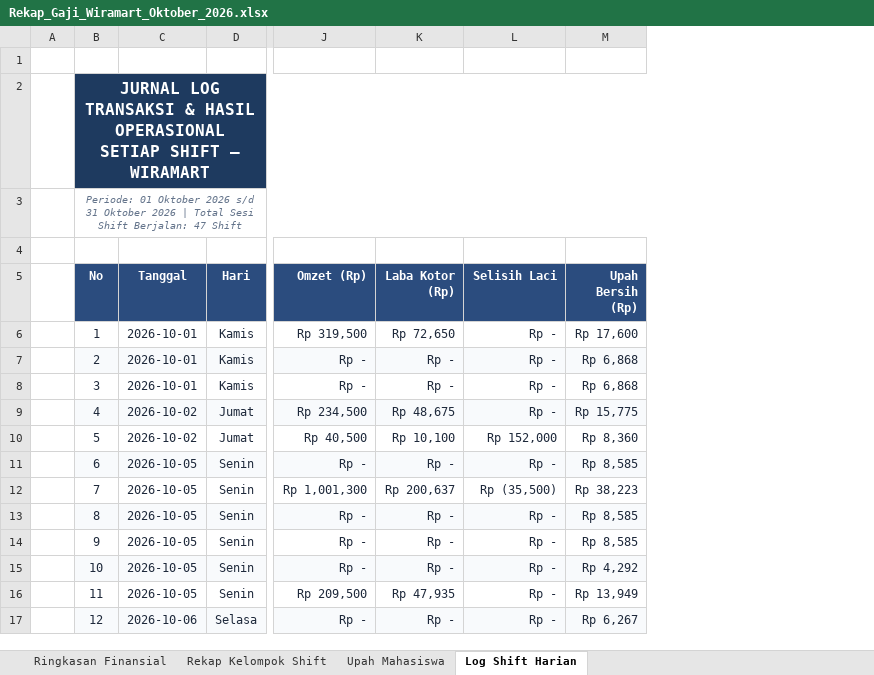
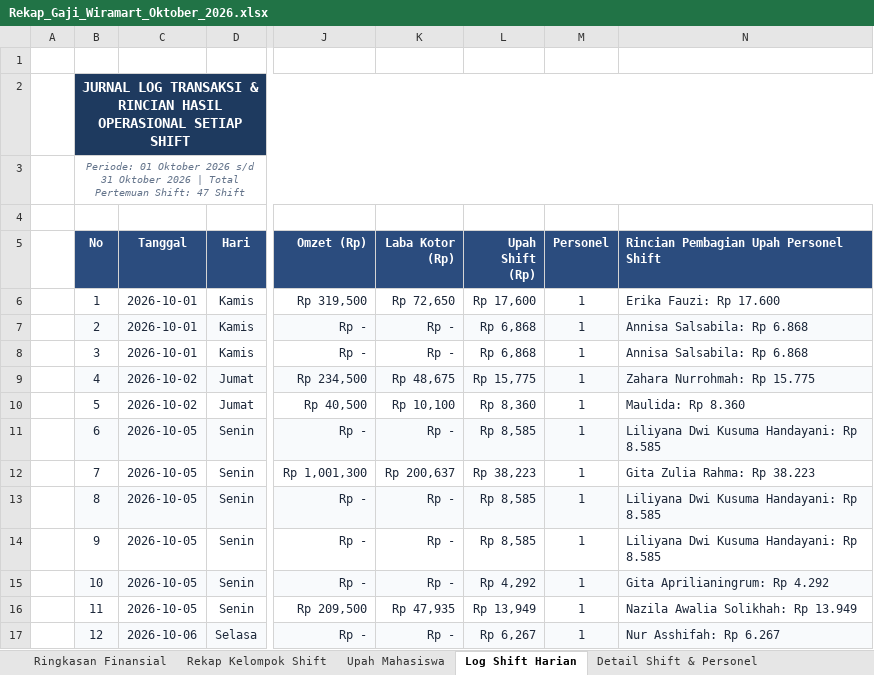
Before and after one commit to najmusyafa-ind/wiramart, an Excel workbook: public/laporan/Rekap_Gaji_Wiramart_Oktober_2026.xlsx, sheet Log Shift Harian, drawn as a sheet; only a part is shown, gaps mark what is left out; values as stored, in another font and other column widths than the file's, no borders; removed rows and columns are numbered as before the commit, all else as after; the diff names each change by its address in the sheet, - before the commit and + after, or states it on an @@ line.

Commit message:
feat(laporan): tambahkan rincian detail upah per anggota kelompok & matriks audit shift di Excel
- Sheet 1: Pedoman & formula pembagian gaji Wiramart (50:50, 70/30 Hybrid, Hamilton)
- Sheet 2: Rekap Kelompok Shift dilengkapi Rata-Rata/Shift & rincian upah masing-masing anggota
- Sheet 4: Log Shift Harian dilengkapi rincian pembagian upah personel pada setiap pertemuan
- Sheet 5: Detail Shift & Personel (matriks audit penuh tiap orang di setiap shift)

```diff
--- a/public/laporan/Rekap_Gaji_Wiramart_Oktober_2026.xlsx (sheet Log Shift Harian)
+++ b/public/laporan/Rekap_Gaji_Wiramart_Oktober_2026.xlsx (sheet Log Shift Harian)
+sheet tab: Detail Shift & Personel
-column L (Selisih Laci), rows 6-17: Rp - | Rp - | Rp - | Rp - | Rp 152,000 | Rp - | Rp (35,500) | Rp - | Rp - | Rp - | Rp - | Rp -
+column M (Personel), rows 6-17: all 1
+column N, rows 5-17: Rincian Pembagian Upah Personel Shift | Erika Fauzi: Rp 17.600 | Annisa Salsabila: Rp 6.868 | Annisa Salsabila: Rp 6.868 | Zahara Nurrohmah: Rp 15.775 | Maulida: Rp 8.360 | Liliyana Dwi Kusuma Handayani: Rp 8.585 | Gita Zulia Rahma: Rp 38.223 | Liliyana Dwi Kusuma Handayani: Rp 8.585 | Liliyana Dwi Kusuma Handayani: Rp 8.585 | Gita Aprilianingrum: Rp 4.292 | Nazila Awalia Solikhah: Rp 13.949 | Nur Asshifah: Rp 6.267
-B2 (No): …TRANSAKSI & HASIL OPERASIONAL SETIAP SHIFT — WIRAMART
+B2 (No): …TRANSAKSI & RINCIAN HASIL OPERASIONAL SETIAP SHIFT
@@ B2 text size: smaller @@
-B3 (No): …| Total Sesi Shift Berjalan: 47 Shift
+B3 (No): …| Total Pertemuan Shift: 47 Shift
-L5: Upah Bersih (Rp)
+L5: Upah Shift (Rp)
```
Also changed, not shown: sheet Rekap Kelompok Shift, sheet Ringkasan Finansial, sheet Upah Mahasiswa, 1 other file.
